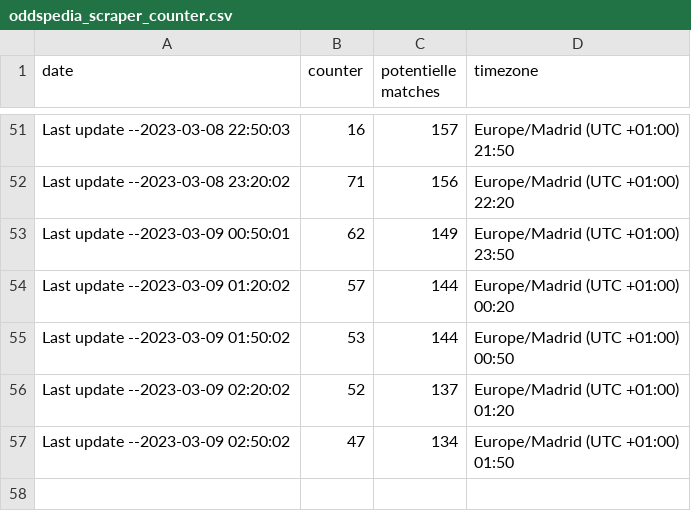
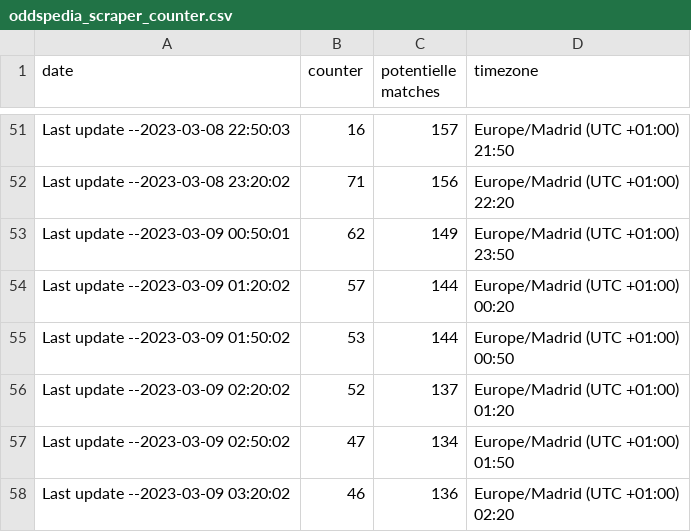
Before and after one commit to ITMarSpain/Football_data, a CSV file: oddspedia_scraper_counter.csv, drawn as a sheet; only a part is shown, gaps mark what is left out; ↵ is a line break in a cell; the diff names each change by its address in the sheet, - before the commit and + after, or states it on an @@ line.

Commit message:
Last update --2023-03-09 03:20:02

```diff
--- a/oddspedia_scraper_counter.csv
+++ b/oddspedia_scraper_counter.csv
+row 58: Last update --2023-03-09 03:20:02 | 46 | 136 | Europe/Madrid (UTC +01:00) ↵ 02:20
```
